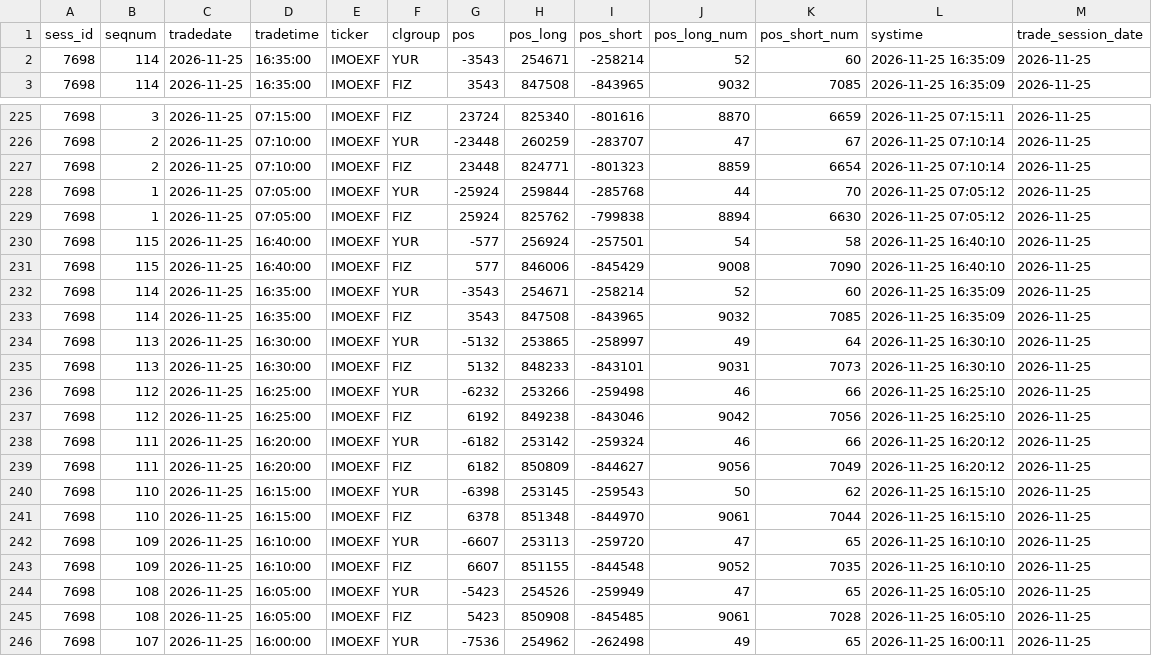
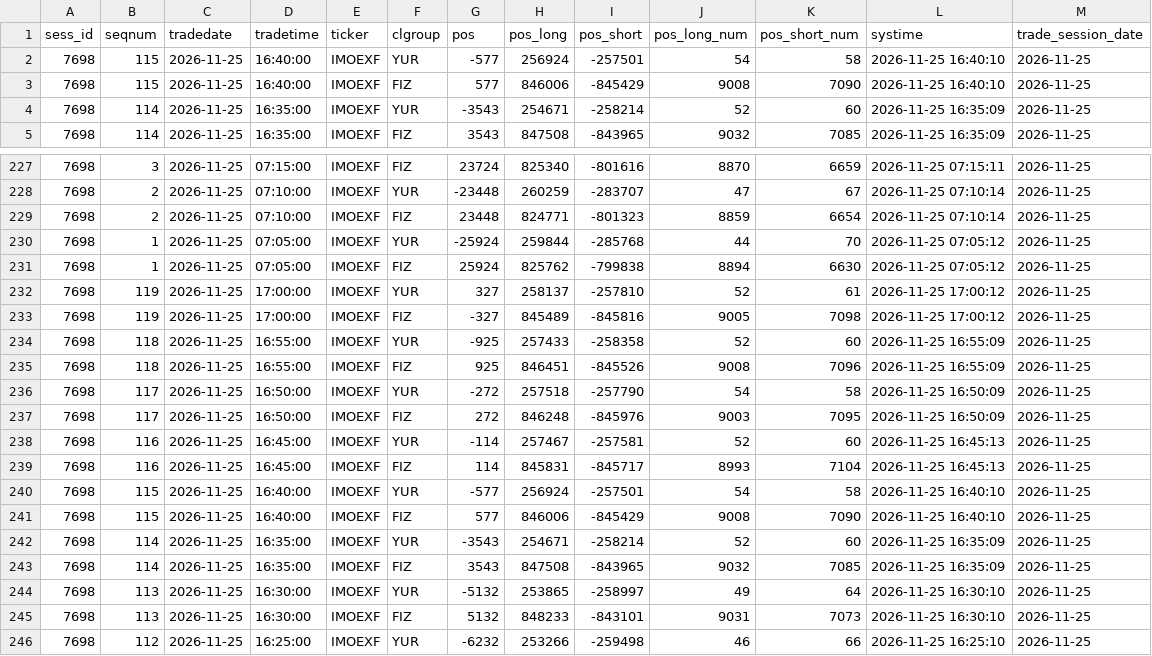
Before and after one commit to erikjane/market-oi, a CSV file: data/live_IMOEXF.csv, drawn as a sheet; only a part is shown, gaps mark what is left out; the shorter side is filled out with more unchanged rows.

```diff
--- a/data/live_IMOEXF.csv
+++ b/data/live_IMOEXF.csv
@@ -1,2 +1,4 @@
 sess_id,seqnum,tradedate,tradetime,ticker,clgroup,pos,pos_long,pos_short,pos_long_num,pos_short_num,systime,trade_session_date
+7698,115,2026-11-25,16:40:00,IMOEXF,YUR,-577,256924,-257501,54,58,2026-11-25 16:40:10,2026-11-25
+7698,115,2026-11-25,16:40:00,IMOEXF,FIZ,577,846006,-845429,9008,7090,2026-11-25 16:40:10,2026-11-25
 7698,114,2026-11-25,16:35:00,IMOEXF,YUR,-3543,254671,-258214,52,60,2026-11-25 16:35:09,2026-11-25
@@ -229,2 +231,10 @@ sess_id,seqnum,tradedate,tradetime,ticker,clgroup,pos,pos_long,pos_short,pos_lon
 7698,1,2026-11-25,07:05:00,IMOEXF,FIZ,25924,825762,-799838,8894,6630,2026-11-25 07:05:12,2026-11-25
+7698,119,2026-11-25,17:00:00,IMOEXF,YUR,327,258137,-257810,52,61,2026-11-25 17:00:12,2026-11-25
+7698,119,2026-11-25,17:00:00,IMOEXF,FIZ,-327,845489,-845816,9005,7098,2026-11-25 17:00:12,2026-11-25
+7698,118,2026-11-25,16:55:00,IMOEXF,YUR,-925,257433,-258358,52,60,2026-11-25 16:55:09,2026-11-25
+7698,118,2026-11-25,16:55:00,IMOEXF,FIZ,925,846451,-845526,9008,7096,2026-11-25 16:55:09,2026-11-25
+7698,117,2026-11-25,16:50:00,IMOEXF,YUR,-272,257518,-257790,54,58,2026-11-25 16:50:09,2026-11-25
+7698,117,2026-11-25,16:50:00,IMOEXF,FIZ,272,846248,-845976,9003,7095,2026-11-25 16:50:09,2026-11-25
+7698,116,2026-11-25,16:45:00,IMOEXF,YUR,-114,257467,-257581,52,60,2026-11-25 16:45:13,2026-11-25
+7698,116,2026-11-25,16:45:00,IMOEXF,FIZ,114,845831,-845717,8993,7104,2026-11-25 16:45:13,2026-11-25
 7698,115,2026-11-25,16:40:00,IMOEXF,YUR,-577,256924,-257501,54,58,2026-11-25 16:40:10,2026-11-25
```
Also changed, not shown: data/live_BR.csv, data/live_CR.csv, 5 other files.
